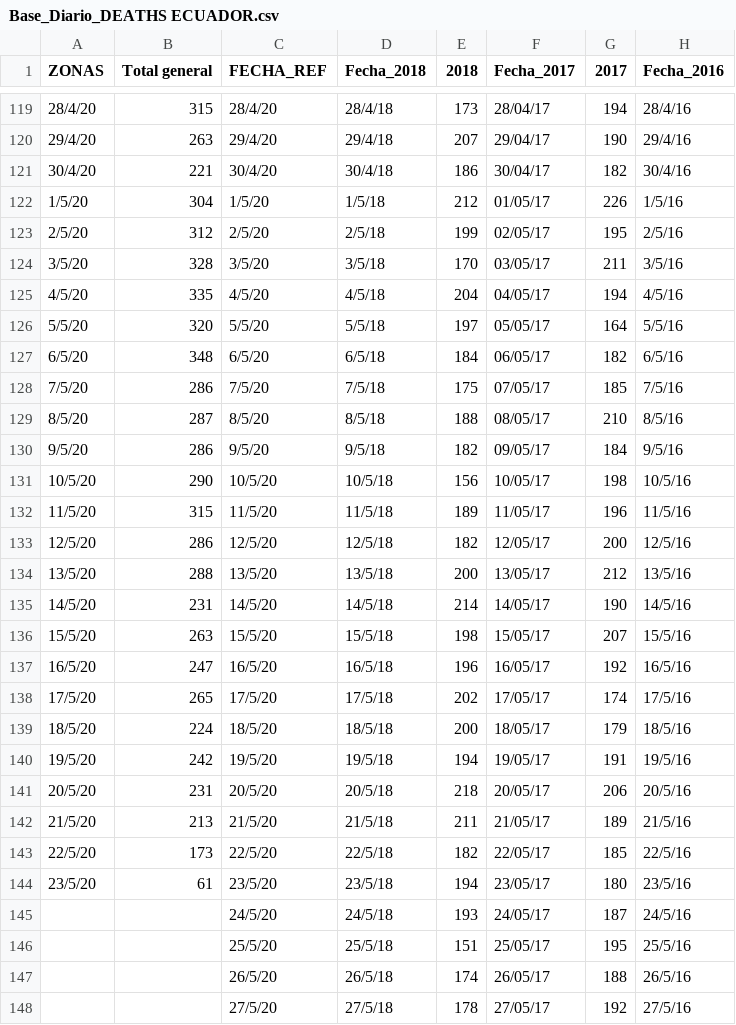
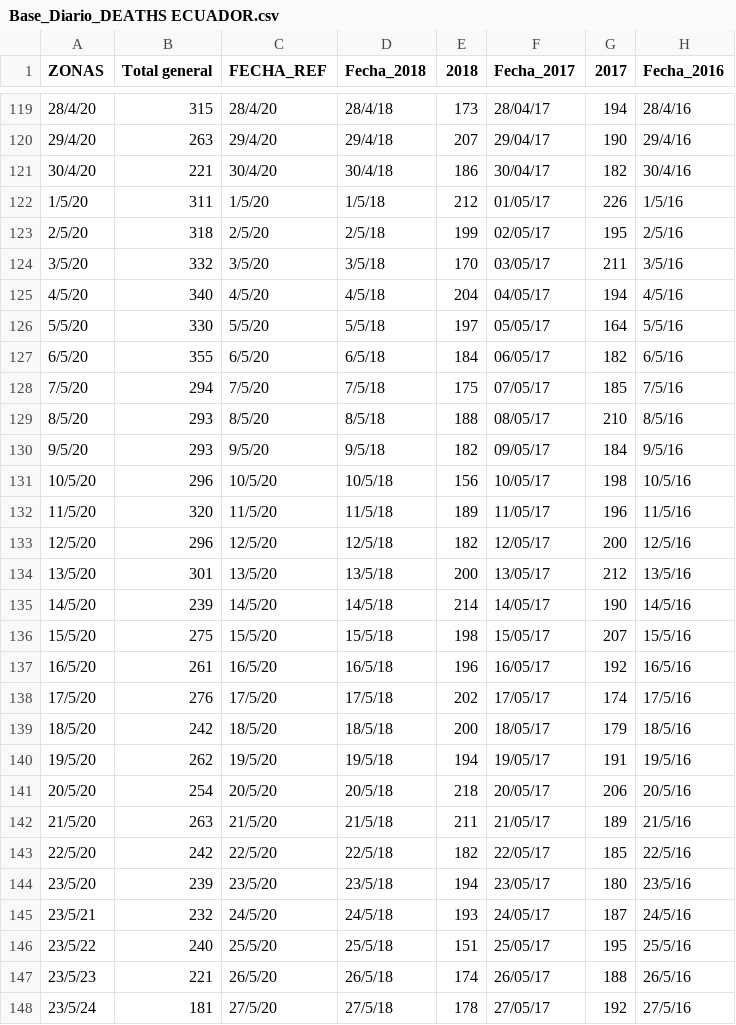
Before and after one commit to JavierRojasC/Ec_Covid_Deaths, a CSV file: Base_Diario_DEATHS ECUADOR.csv, drawn as a sheet; only a part is shown, gaps mark what is left out; the diff covers the shown part only; the diff names each change by its address in the sheet, - before the commit and + after, or states it on an @@ line.

Commit message:
Add files via upload

```diff
--- a/Base_Diario_DEATHS ECUADOR.csv
+++ b/Base_Diario_DEATHS ECUADOR.csv
-B122 (Total general): 304
+B122 (Total general): 311
-B123 (Total general): 312
+B123 (Total general): 318
-B124 (Total general): 328
+B124 (Total general): 332
-B125 (Total general): 335
+B125 (Total general): 340
-B126 (Total general): 320
+B126 (Total general): 330
-B127 (Total general): 348
+B127 (Total general): 355
-B128 (Total general): 286
+B128 (Total general): 294
-B129 (Total general): 287
+B129 (Total general): 293
-B130 (Total general): 286
+B130 (Total general): 293
-B131 (Total general): 290
+B131 (Total general): 296
-B132 (Total general): 315
+B132 (Total general): 320
-B133 (Total general): 286
+B133 (Total general): 296
-B134 (Total general): 288
+B134 (Total general): 301
-B135 (Total general): 231
+B135 (Total general): 239
-B136 (Total general): 263
+B136 (Total general): 275
-B137 (Total general): 247
+B137 (Total general): 261
-B138 (Total general): 265
+B138 (Total general): 276
-B139 (Total general): 224
+B139 (Total general): 242
-B140 (Total general): 242
+B140 (Total general): 262
-B141 (Total general): 231
+B141 (Total general): 254
-B142 (Total general): 213
+B142 (Total general): 263
-B143 (Total general): 173
+B143 (Total general): 242
-B144 (Total general): 61
+B144 (Total general): 239
-A145 (ZONAS): (empty)
+A145 (ZONAS): 23/5/21
-B145 (Total general): (empty)
+B145 (Total general): 232
-A146 (ZONAS): (empty)
+A146 (ZONAS): 23/5/22
-B146 (Total general): (empty)
+B146 (Total general): 240
-A147 (ZONAS): (empty)
+A147 (ZONAS): 23/5/23
-B147 (Total general): (empty)
+B147 (Total general): 221
-A148 (ZONAS): (empty)
+A148 (ZONAS): 23/5/24
-B148 (Total general): (empty)
+B148 (Total general): 181
```
Also changed, not shown: 2 edited cells elsewhere in this file.
